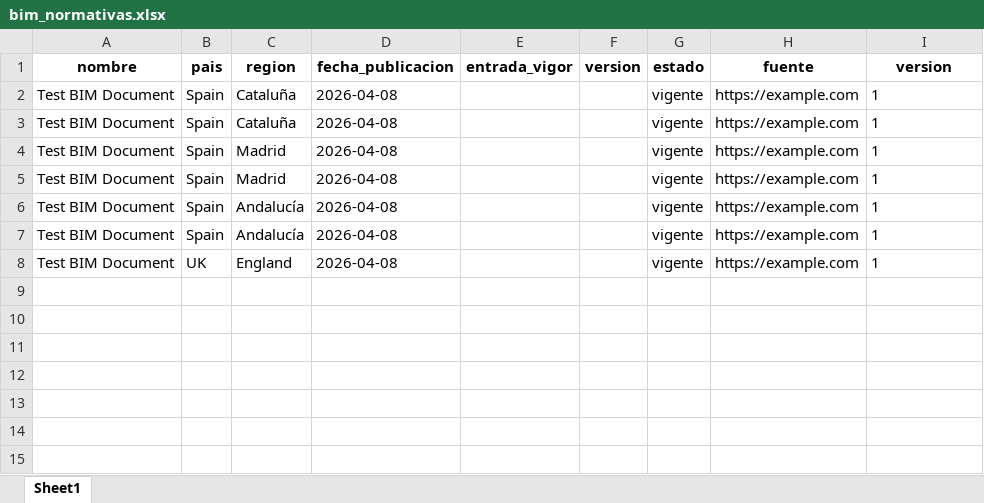
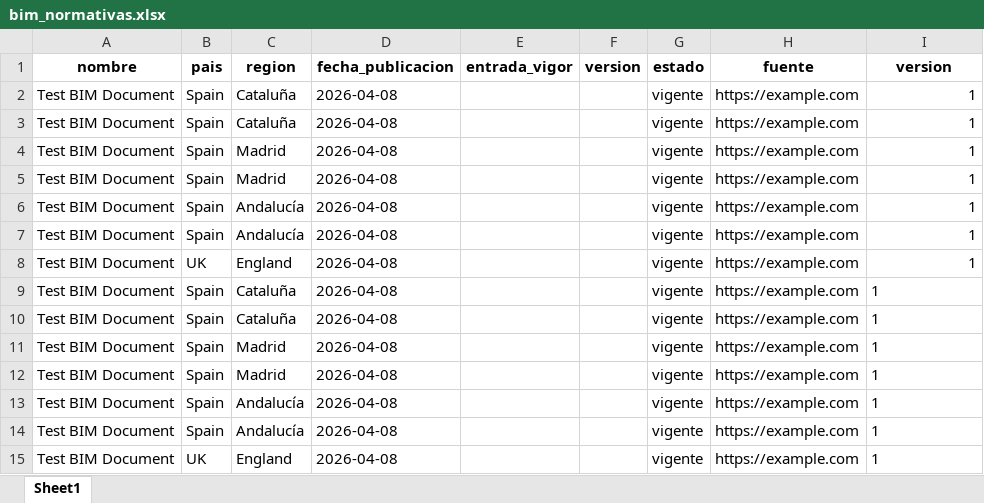
Before and after one commit to IvanMartinCast/bim-monitor, an Excel workbook: data/bim_normativas.xlsx, sheet Sheet1, drawn as a sheet; values as stored, in another font and other column widths than the file's, no borders; the diff names each change by its address in the sheet, - before the commit and + after, or states it on an @@ line.

Commit message:
Actualización semanal BIM

```diff
--- a/data/bim_normativas.xlsx (sheet Sheet1)
+++ b/data/bim_normativas.xlsx (sheet Sheet1)
-I2:I8 alignment: left
+I2:I8 alignment: right
+row 9: Test BIM Document | Spain | Cataluña | 2026-04-08 |  |  | vigente | https://example.com | 1
+row 10: Test BIM Document | Spain | Cataluña | 2026-04-08 |  |  | vigente | https://example.com | 1
+row 11: Test BIM Document | Spain | Madrid | 2026-04-08 |  |  | vigente | https://example.com | 1
+row 12: Test BIM Document | Spain | Madrid | 2026-04-08 |  |  | vigente | https://example.com | 1
+row 13: Test BIM Document | Spain | Andalucía | 2026-04-08 |  |  | vigente | https://example.com | 1
+row 14: Test BIM Document | Spain | Andalucía | 2026-04-08 |  |  | vigente | https://example.com | 1
+row 15: Test BIM Document | UK | England | 2026-04-08 |  |  | vigente | https://example.com | 1
```
